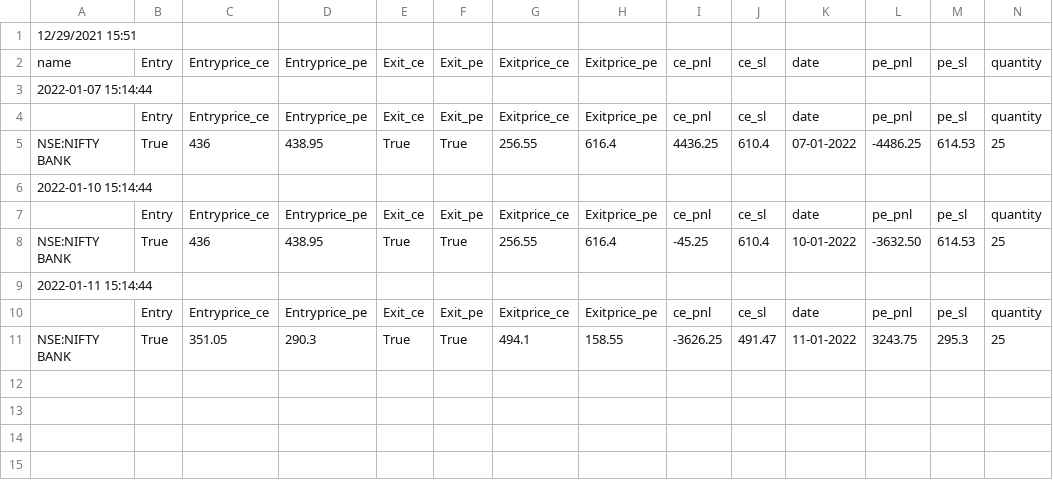
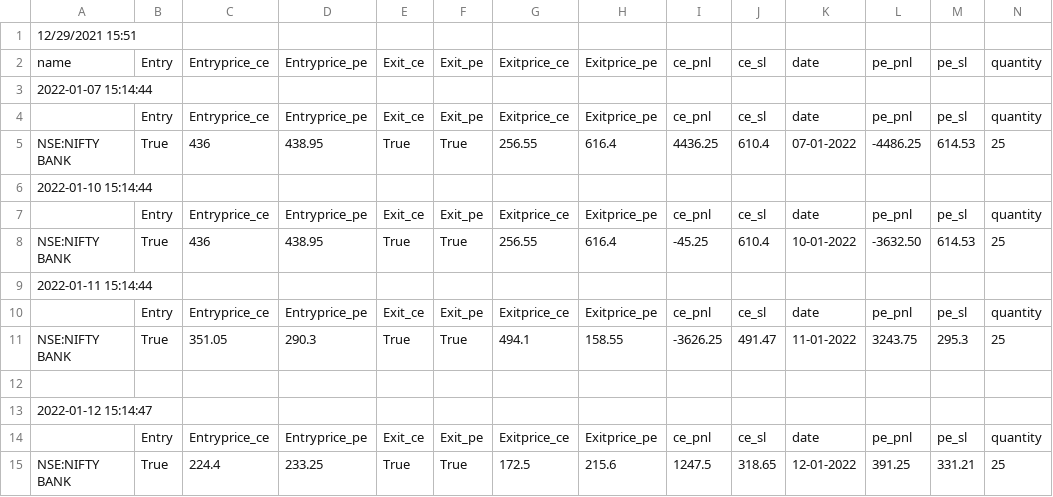
Before and after one commit to pragathi2016/stream, a CSV file: straddle.csv, drawn as a sheet; only a part is shown; rows hold the shown columns only; the diff names each change by its address in the sheet, - before the commit and + after, or states it on an @@ line.

```diff
--- a/straddle.csv
+++ b/straddle.csv
+row 12: (empty)
+row 13: 2022-01-12 15:14:47
+row 14:  | Entry | Entryprice_ce | Entryprice_pe | Exit_ce | Exit_pe | Exitprice_ce | Exitprice_pe | ce_pnl | ce_sl | date | pe_pnl | pe_sl | quantity
+row 15: NSE:NIFTY BANK | True | 224.4 | 233.25 | True | True | 172.5 | 215.6 | 1247.5 | 318.65 | 12-01-2022 | 391.25 | 331.21 | 25
```
Also changed, not shown: bnf300.csv, sbin.csv.
